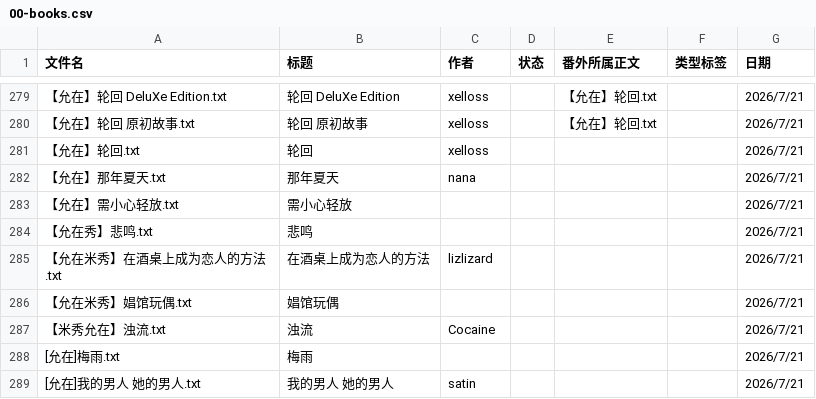
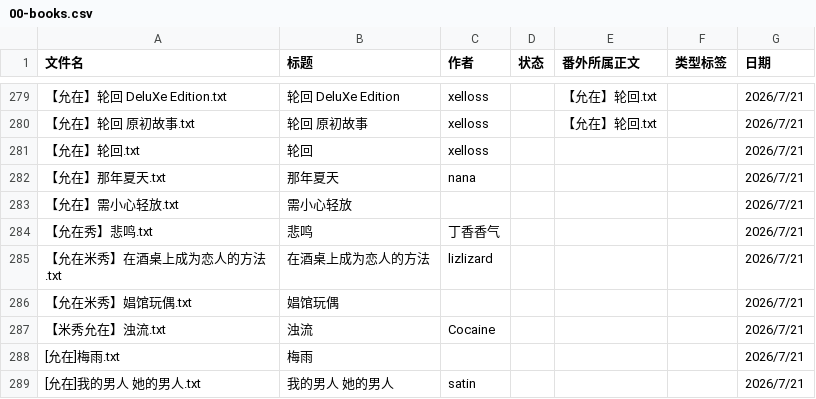
Before and after one commit to bunbearlibrary/reading-list, a CSV file: 00-books.csv, drawn as a sheet; only a part is shown, gaps mark what is left out.

Commit message:
Update 00-books.csv

```diff
--- a/00-books.csv
+++ b/00-books.csv
@@ -283,3 +283,3 @@
 【允在】需小心轻放.txt,需小心轻放,,,,,2026/7/21
-【允在秀】悲鸣.txt,悲鸣,,,,,2026/7/21
+【允在秀】悲鸣.txt,悲鸣,丁香香气,,,,2026/7/21
 【允在米秀】在酒桌上成为恋人的方法.txt,在酒桌上成为恋人的方法,lizlizard,,,,2026/7/21
```
